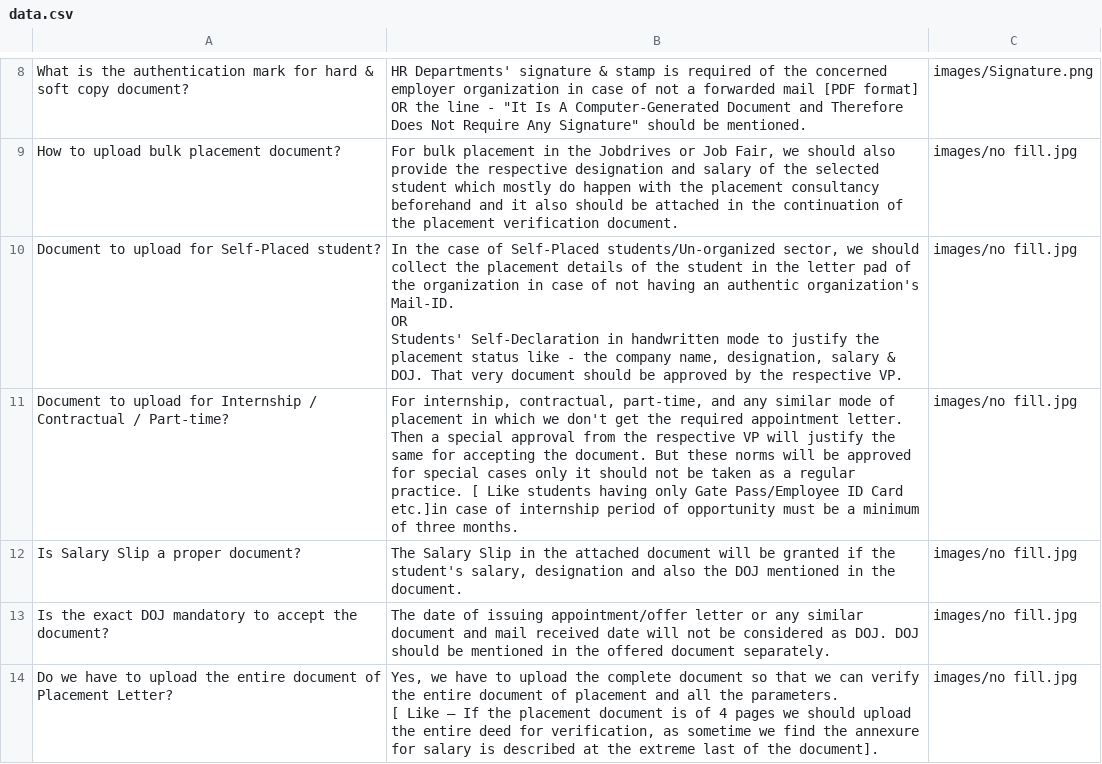
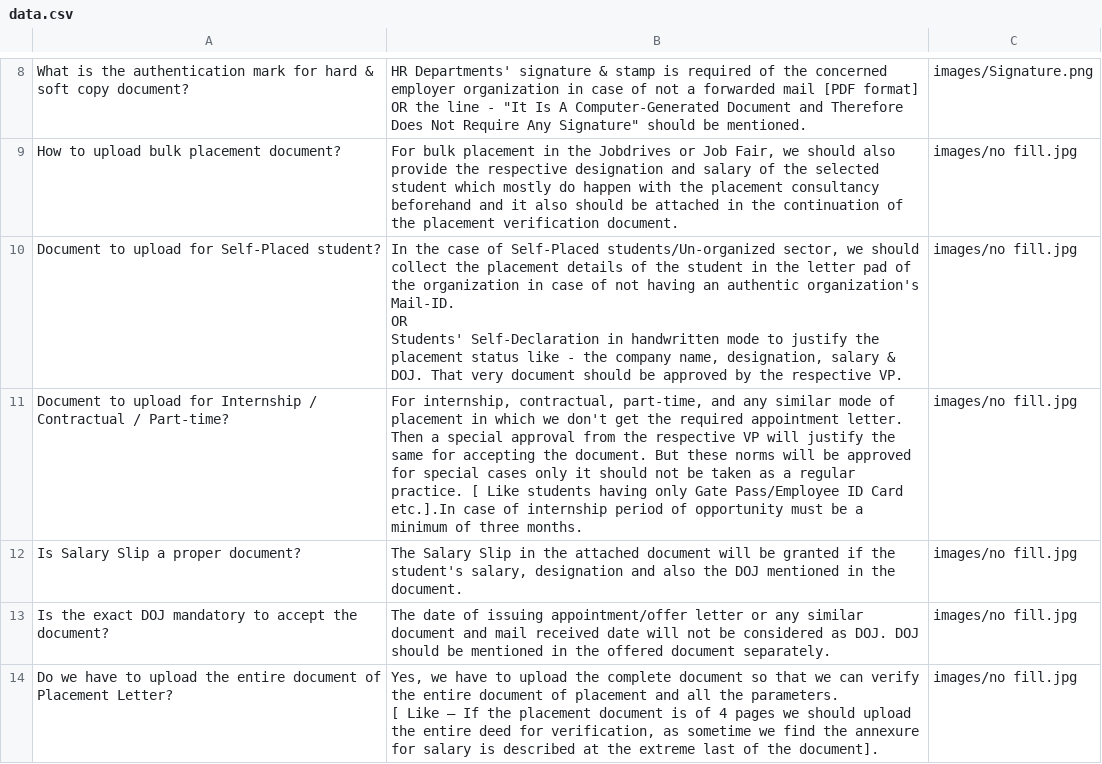
Before and after one commit to nibedanbhattacharjee97/chatproansques, a CSV file: data.csv, drawn as a sheet; only a part is shown, gaps mark what is left out.

Commit message:
Update data.csv

```diff
--- a/data.csv
+++ b/data.csv
@@ -12,3 +12,3 @@ OR
 Students' Self-Declaration in handwritten mode to justify the placement status like - the company name, designation, salary & DOJ. That very document should be approved by the respective VP.",images/no fill.jpg
-Document to upload for Internship / Contractual / Part-time?,"For internship, contractual, part-time, and any similar mode of placement in which we don't get the required appointment letter. Then a special approval from the respective VP will justify the same for accepting the document. But these norms will be approved for special cases only it should not be taken as a regular practice. [ Like students having only Gate Pass/Employee ID Card etc.]in case of internship period of opportunity must be a minimum of three months.",images/no fill.jpg
+Document to upload for Internship / Contractual / Part-time?,"For internship, contractual, part-time, and any similar mode of placement in which we don't get the required appointment letter. Then a special approval from the respective VP will justify the same for accepting the document. But these norms will be approved for special cases only it should not be taken as a regular practice. [ Like students having only Gate Pass/Employee ID Card etc.].In case of internship period of opportunity must be a minimum of three months.",images/no fill.jpg
 Is Salary Slip a proper document?,"The Salary Slip in the attached document will be granted if the student's salary, designation and also the DOJ mentioned in the document.",images/no fill.jpg
```
